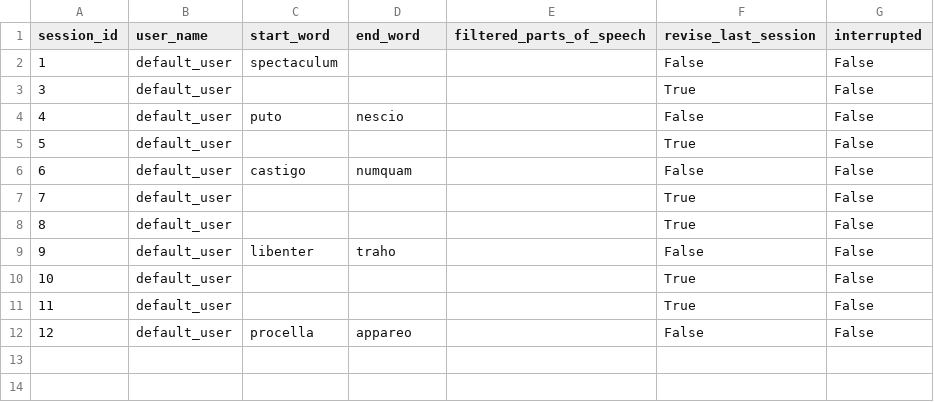
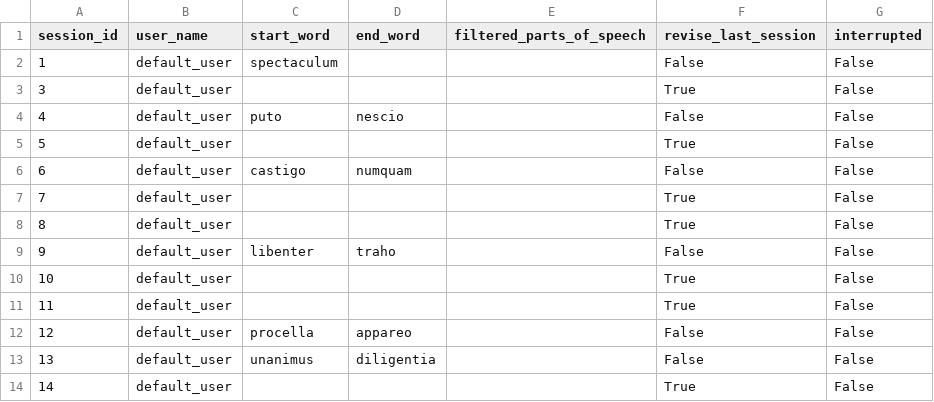
Before and after one commit to PawFran/lang-learning, a CSV file: vocabulary/db/reversed_translation_exercise_session_metadata.csv, drawn as a sheet; the diff names each change by its address in the sheet, - before the commit and + after, or states it on an @@ line.

```diff
--- a/vocabulary/db/reversed_translation_exercise_session_metadata.csv
+++ b/vocabulary/db/reversed_translation_exercise_session_metadata.csv
+row 13: 13 | default_user | unanimus | diligentia |  | False | False
+row 14: 14 | default_user |  |  |  | True | False
```
Also changed, not shown: vocabulary/db/reversed_translation_exercise_results.csv, 1 other file.
